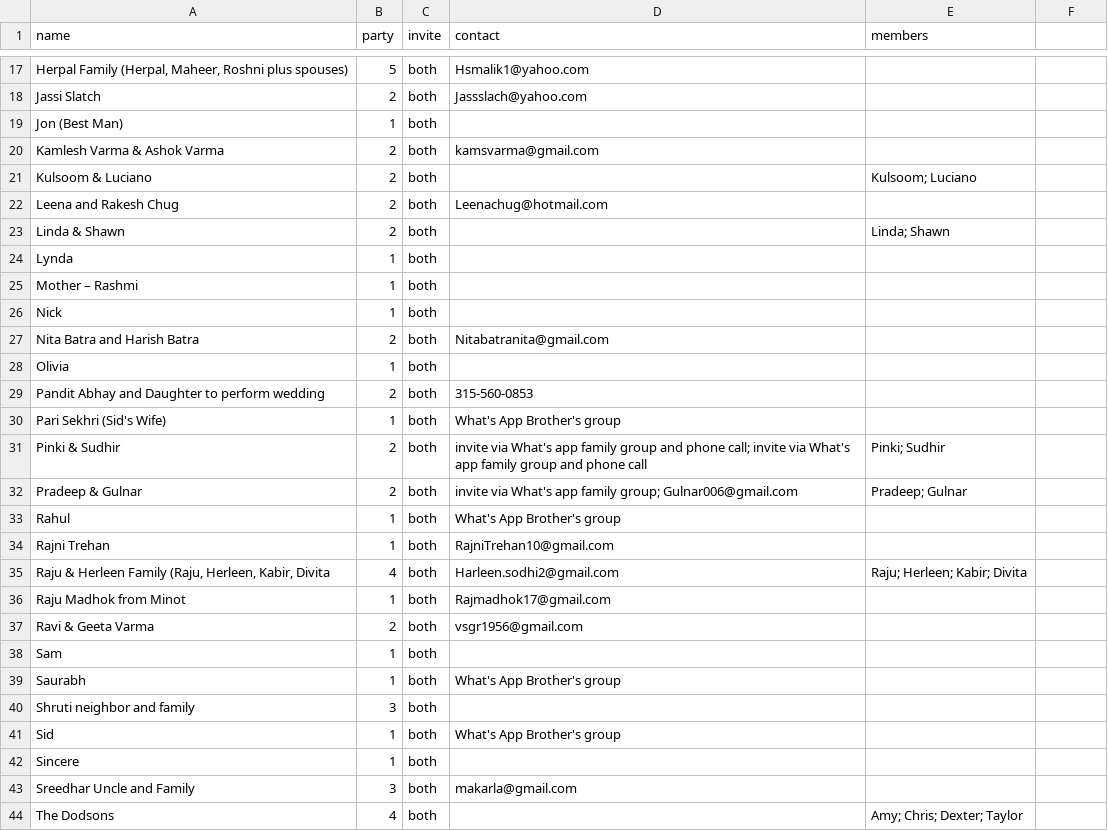
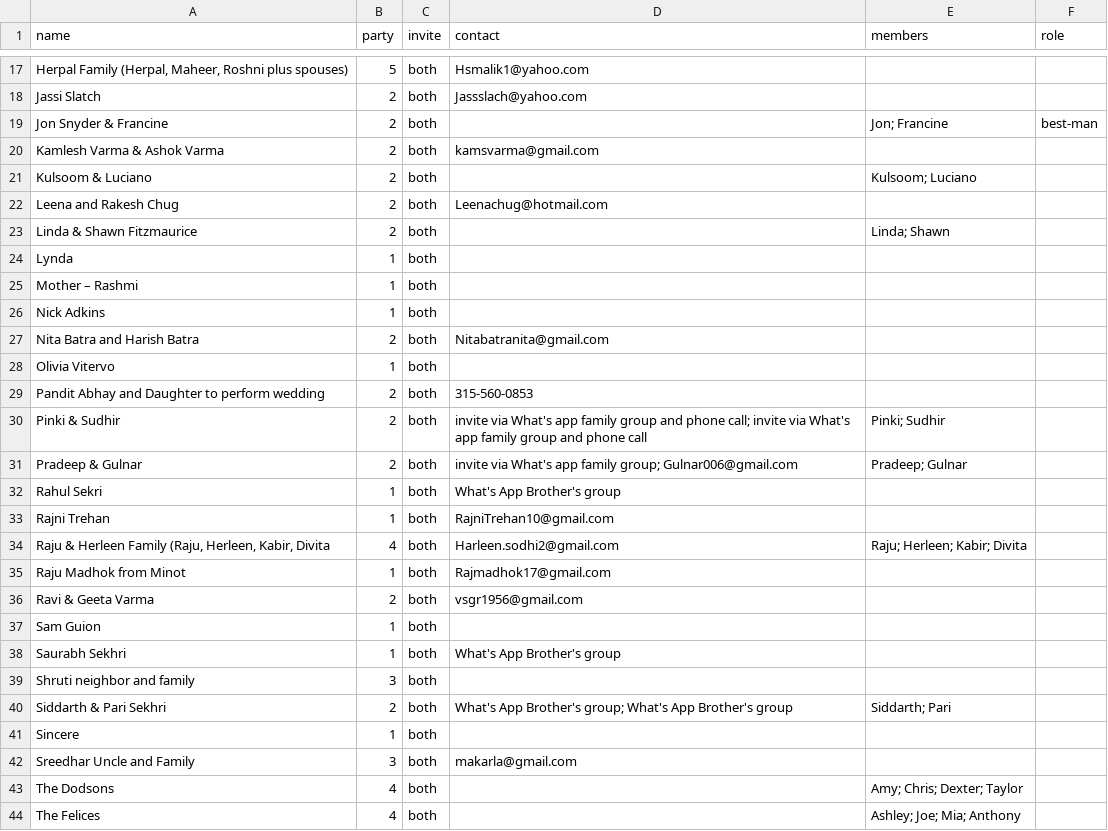
Before and after one commit to comeupdream/wedding, a CSV file: guests.csv, drawn as a sheet; only a part is shown, gaps mark what is left out; the shorter side is filled out with more unchanged rows; the diff covers the shown part only.

```diff
--- a/guests.csv
+++ b/guests.csv
@@ -1 +1 @@
-name,party,invite,contact,members
+name,party,invite,contact,members,role
@@ -19 +19 @@ Jassi Slatch,2,both,Jassslach@yahoo.com,
-Jon (Best Man),1,both,,
+Jon Snyder & Francine,2,both,,Jon; Francine,best-man
@@ -23 +23 @@ Leena and Rakesh Chug,2,both,Leenachug@hotmail.com,
-Linda & Shawn,2,both,,Linda; Shawn
+Linda & Shawn Fitzmaurice,2,both,,Linda; Shawn,
@@ -26 +26 @@ Mother – Rashmi,1,both,,
-Nick,1,both,,
+Nick Adkins,1,both,,,
@@ -28 +28 @@ Nita Batra and Harish Batra,2,both,Nitabatranita@gmail.com,
-Olivia,1,both,,
+Olivia Vitervo,1,both,,,
@@ -30 +29,0 @@ Pandit Abhay and Daughter to perform wedding,2,both,315-560-0853,
-Pari Sekhri (Sid's Wife),1,both,What's App Brother's group,
@@ -33 +32 @@ Pradeep & Gulnar,2,both,invite via What's app family group; Gulnar006@gmail.com,
-Rahul,1,both,What's App Brother's group,
+Rahul Sekri,1,both,What's App Brother's group,,
@@ -38,2 +37,2 @@ Ravi & Geeta Varma,2,both,vsgr1956@gmail.com,
-Sam,1,both,,
-Saurabh,1,both,What's App Brother's group,
+Sam Guion,1,both,,,
+Saurabh Sekhri,1,both,What's App Brother's group,,
@@ -41 +40 @@ Shruti neighbor and family,3,both,,
-Sid,1,both,What's App Brother's group,
+Siddarth & Pari Sekhri,2,both,What's App Brother's group; What's App Brother's group,Siddarth; Pari,
```
Also changed, not shown: 7 edited cells elsewhere in this file, 4 other files.
